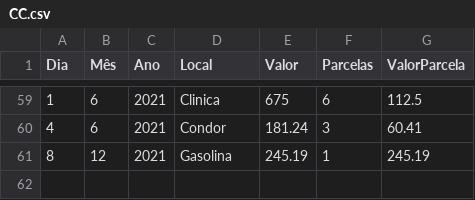
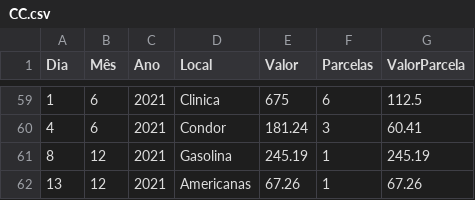
Before and after one commit to JoseCSCJ/ExercicioCidadeFS, a CSV file: CC.csv, drawn as a sheet; only a part is shown, gaps mark what is left out.

Commit message:
Update CC.csv

```diff
--- a/CC.csv
+++ b/CC.csv
@@ -61 +61,2 @@ Dia,Mês,Ano,Local,Valor,Parcelas,ValorParcela
 8,12,2021,Gasolina,245.19,1,245.19
+13,12,2021,Americanas, 67.26,1,67.26
```
